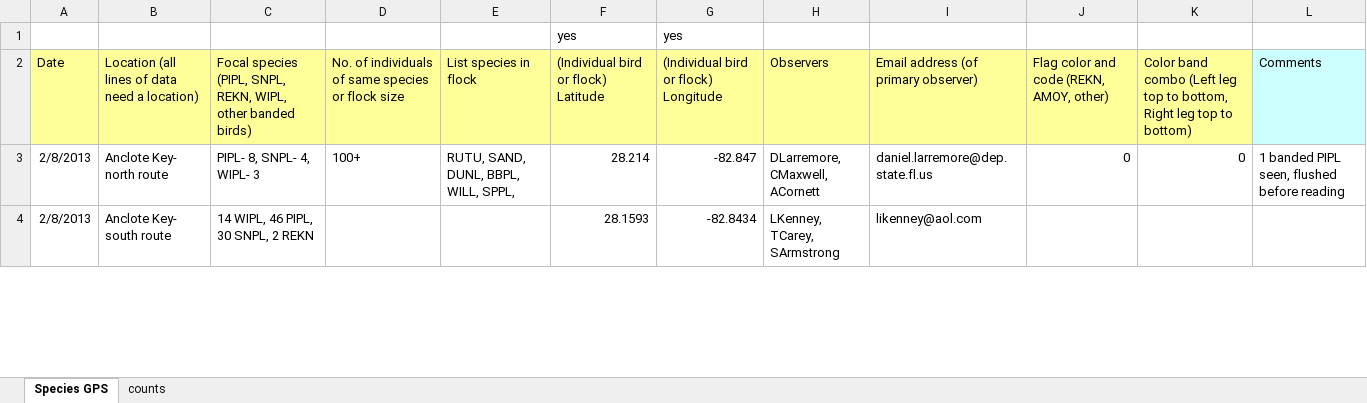
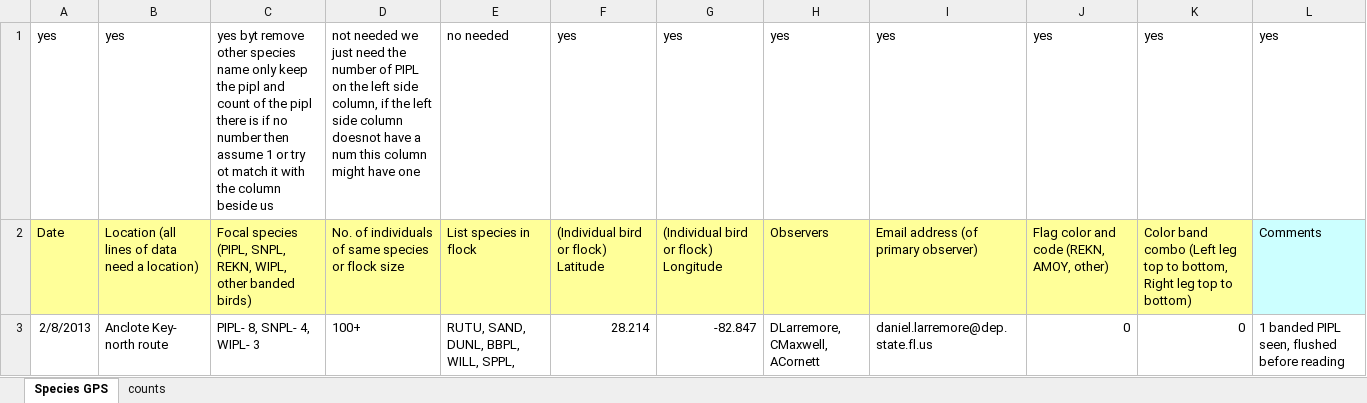
Before and after one commit to poudelrohan/PipingPlover, an Excel workbook: Databases/Database3Clean/Winter Birds '13 Clean.xlsx, sheet Species GPS, drawn as a sheet; only a part is shown; the shorter side is filled out with more unchanged rows; values as stored, in another font and other column widths than the file's, no borders; removed rows and columns are numbered as before the commit, all else as after; the diff names each change by its address in the sheet, - before the commit and + after, or states it on an @@ line.

```diff
--- a/Databases/Database3Clean/Winter Birds '13 Clean.xlsx (sheet Species GPS)
+++ b/Databases/Database3Clean/Winter Birds '13 Clean.xlsx (sheet Species GPS)
-row 1:  |  |  |  |  | yes | yes
+row 1: yes | yes | yes byt remove other species name only keep the pipl and count of the pipl there is if no number then assume 1 or try ot match it with the column beside us | not needed we just need the number of PIPL on the left side column, if the left side column doesnot have a num this column might have one | no needed | yes | yes | yes | yes | yes | yes | yes
```
Also changed, not shown: sheet counts, Databases/Database3/Winter Birds '13.xlsx, Databases/Database3Clean/Winter Birds '14 Clean.xlsx, 32 other files.
